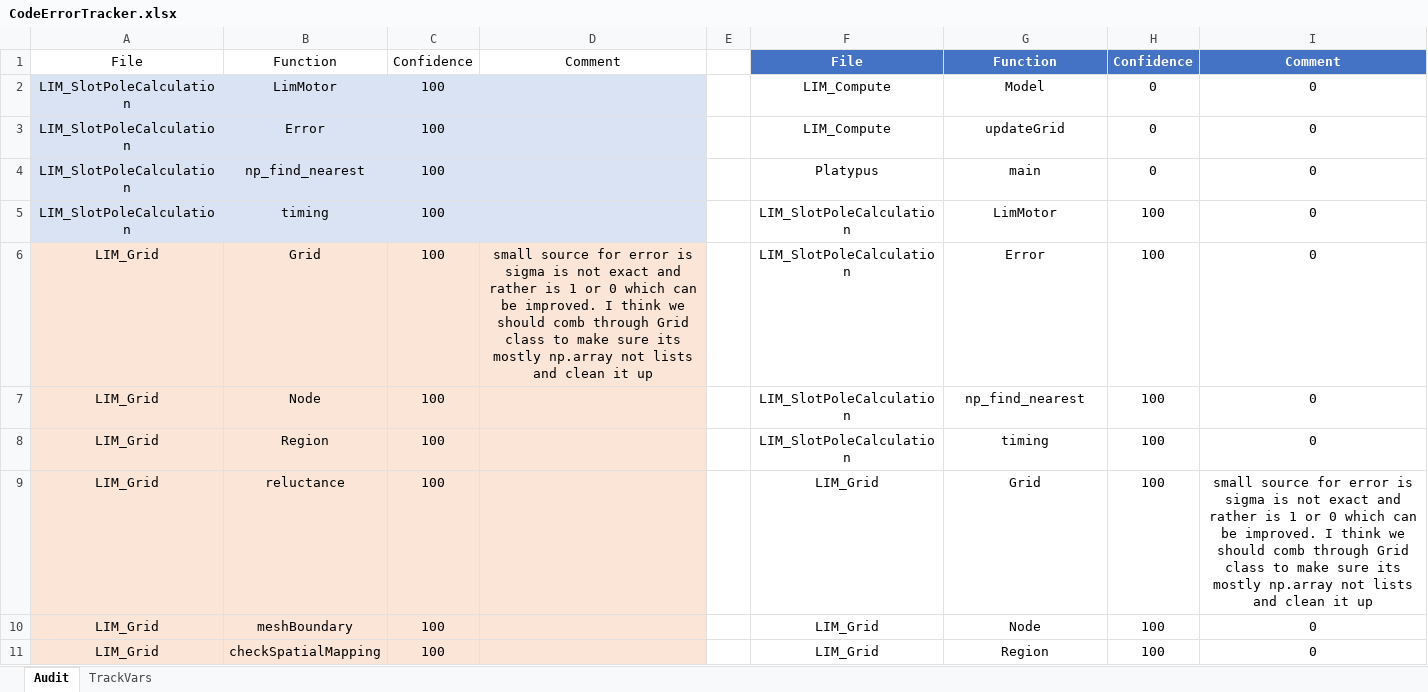
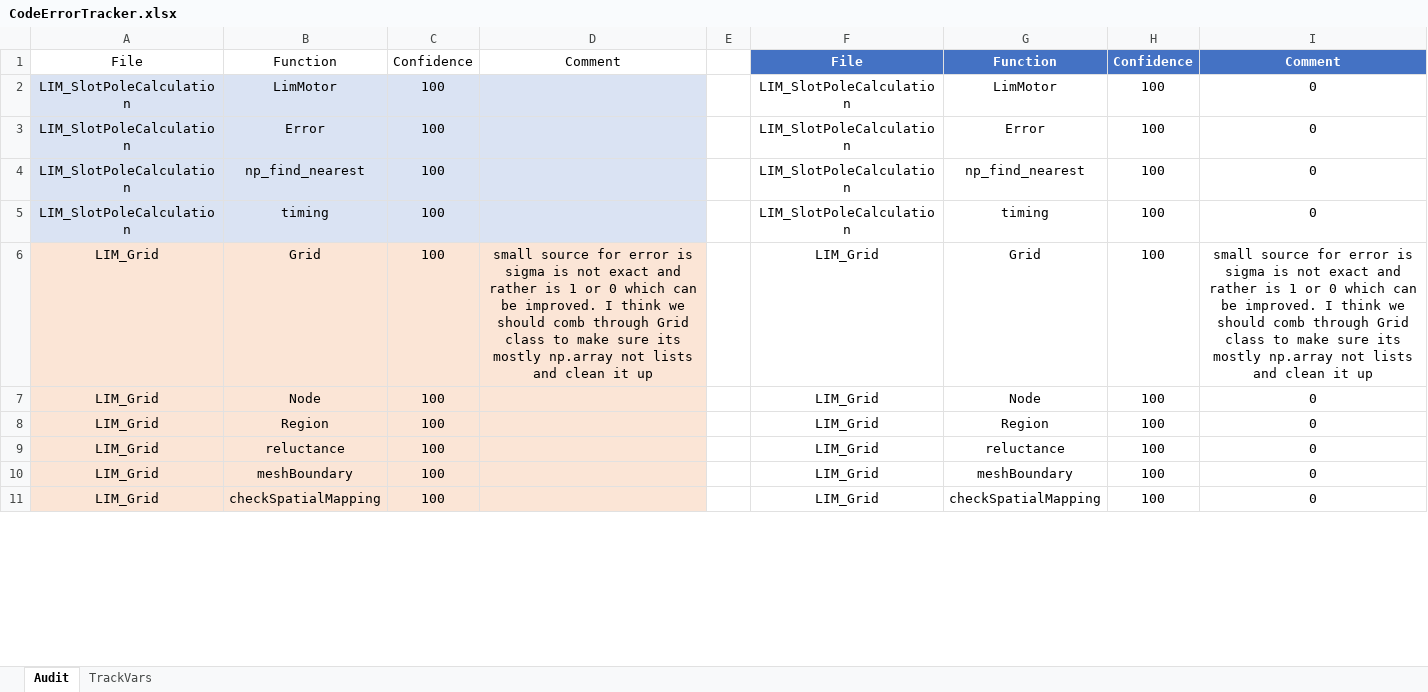
Before and after one commit to MichaelThamm/masters-thesis, an Excel workbook: CodeErrorTracker.xlsx, sheet Audit, drawn as a sheet; only a part is shown; values as stored, in another font and other column widths than the file's, no borders; charts and pictures and table styles not drawn; the diff covers the shown part only; the diff names each change by its address in the sheet, - before the commit and + after, or states it on an @@ line.

Commit message:
Finished Audit

```diff
--- a/CodeErrorTracker.xlsx (sheet Audit)
+++ b/CodeErrorTracker.xlsx (sheet Audit)
-F2:F3: LIM_Compute
+F2:F3: LIM_SlotPoleCalculation
-G2: Model
+G2: LimMotor
-H2:H4: 0
+H2:H4: 100
-G3: updateGrid
+G3: Error
-F4: Platypus
+F4: LIM_SlotPoleCalculation
-G4: main
+G4: np_find_nearest
-G5: LimMotor
+G5: timing
-F6:F8: LIM_SlotPoleCalculation
+F6:F8: LIM_Grid
-G6: Error
+G6: Grid
-I6: 0
+I6: small source for error is sigma is not exact and rather is 1 or 0 which can be improved. I think we should comb through Grid class to make sure its mostly np.array not lists and clean it up
-G7: np_find_nearest
+G7: Node
-G8: timing
+G8: Region
-G9: Grid
+G9: reluctance
-I9: small source for error is sigma is not exact and rather is 1 or 0 which can be improved. I think we should comb through Grid class to make sure its mostly np.array not lists and clean it up
+I9: 0
-G10: Node
+G10: meshBoundary
-G11: Region
+G11: checkSpatialMapping
```
Also changed, not shown: 67 edited cells elsewhere in this sheet, charts or pictures, 2 other files.
